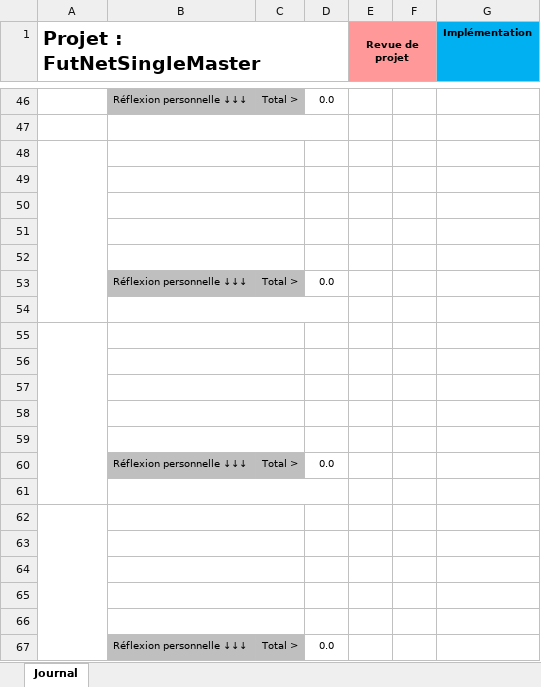
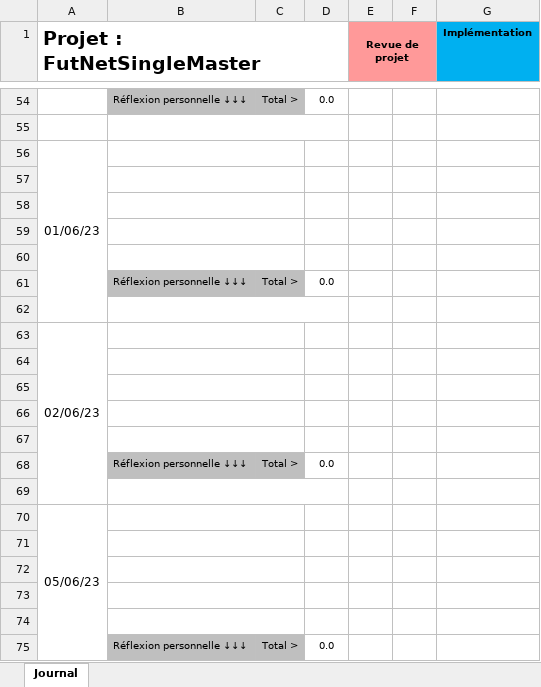
Before and after one commit to PascheK/futnetsinglemaster, an Excel workbook: 00 - Documents/3_PASCHE_Journal_2023.xlsx, sheet Journal, drawn as a sheet; only a part is shown, gaps mark what is left out; values as stored, in another font and other column widths than the file's, no borders; conditional formats not drawn; addresses are those after the commit; the diff covers the shown part only; the diff names each change by its address in the sheet, - before the commit and + after, or states it on an @@ line.

```diff
--- a/00 - Documents/3_PASCHE_Journal_2023.xlsx (sheet Journal)
+++ b/00 - Documents/3_PASCHE_Journal_2023.xlsx (sheet Journal)
-A56 (Projet : FutNetSingleMaster): (empty)
+A56 (Projet : FutNetSingleMaster): 01/06/23
-A63 (Projet : FutNetSingleMaster): (empty)
+A63 (Projet : FutNetSingleMaster): 02/06/23
-A70 (Projet : FutNetSingleMaster): (empty)
+A70 (Projet : FutNetSingleMaster): 05/06/23
```
Also changed, not shown: 8 added rows, 14 removed rows, 8 edited cells, cell formats and merged cells elsewhere in this sheet, formulas that keep their value, 00 - Documents/2_PASCHE_Planning_2023.xlsx, 3 other files.
